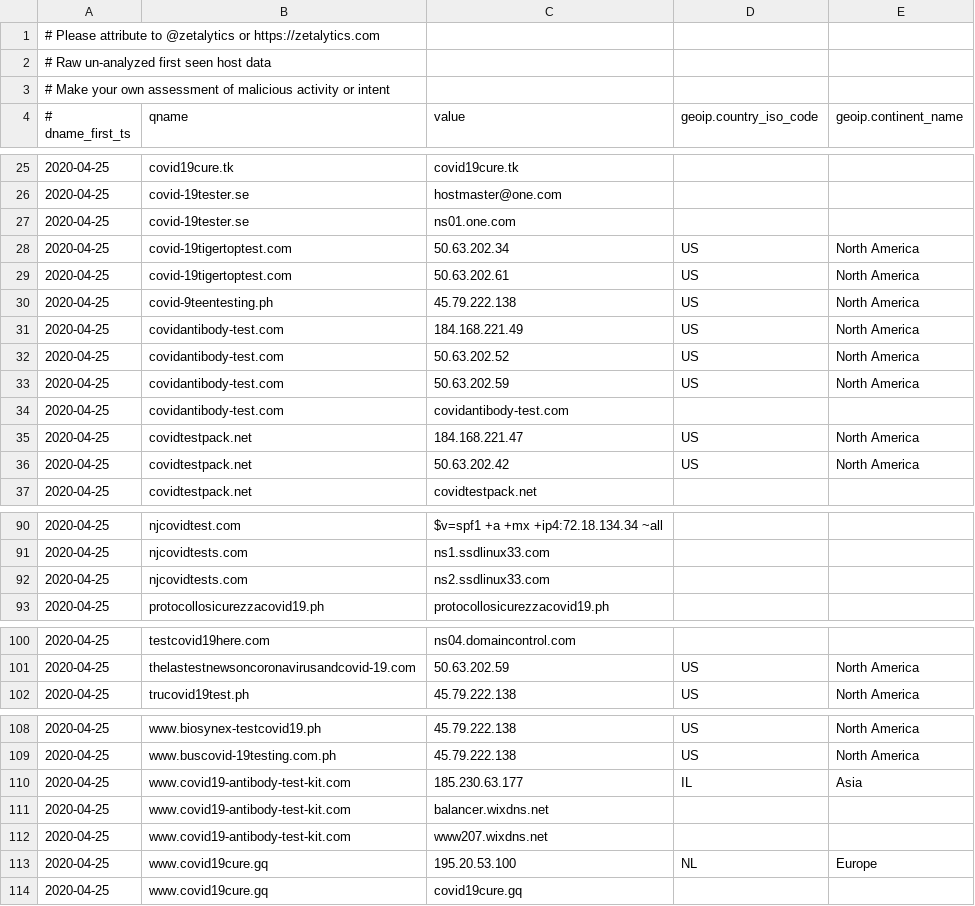
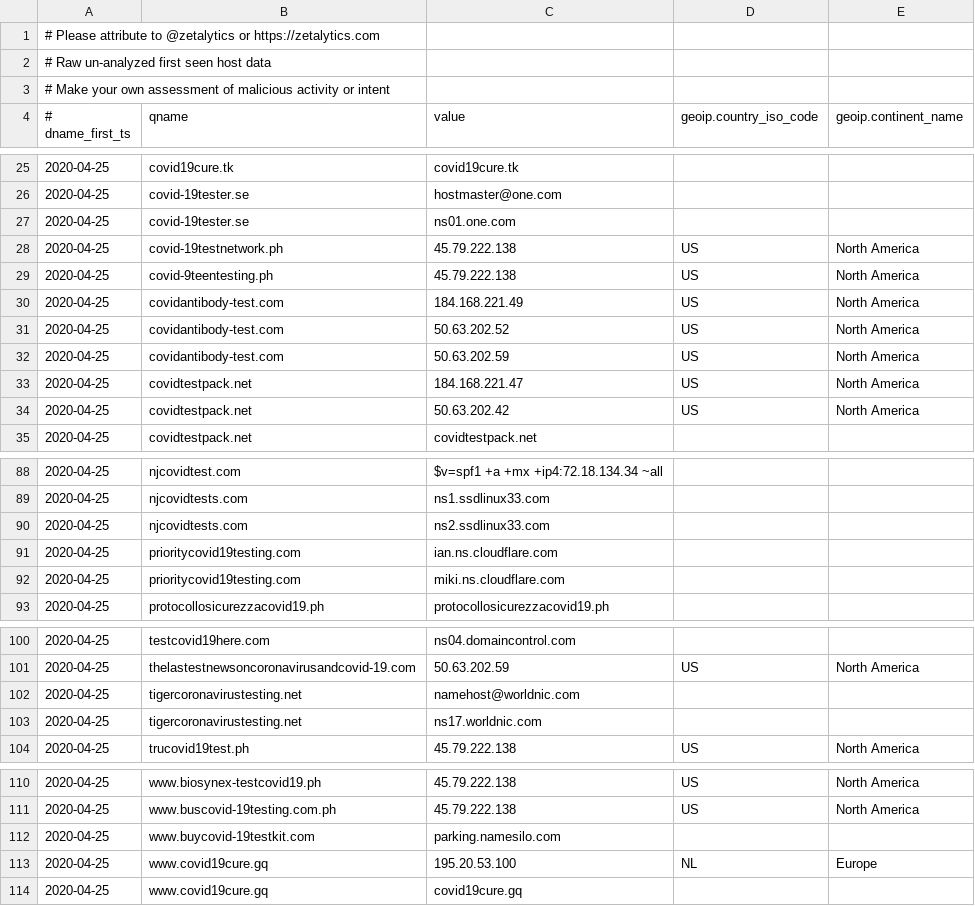
Before and after one commit to COVID-19-CTI-LEAGUE/PUBLIC_RELEASE, a CSV file: UNVETTED-zetalytics-domain-names.csv, drawn as a sheet; only a part is shown, gaps mark what is left out; the diff covers the shown part only.

```diff
--- a/UNVETTED-zetalytics-domain-names.csv
+++ b/UNVETTED-zetalytics-domain-names.csv
@@ -27,4 +27,3 @@
 2020-04-25,covid-19tester.se,ns01.one.com,,
-2020-04-25,covid-19tigertoptest.com,50.63.202.34,US,North America
-2020-04-25,covid-19tigertoptest.com,50.63.202.61,US,North America
+2020-04-25,covid-19testnetwork.ph,45.79.222.138,US,North America
 2020-04-25,covid-9teentesting.ph,45.79.222.138,US,North America
@@ -33,3 +32,2 @@
 2020-04-25,covidantibody-test.com,50.63.202.59,US,North America
-2020-04-25,covidantibody-test.com,covidantibody-test.com,,
 2020-04-25,covidtestpack.net,184.168.221.47,US,North America
@@ -92,2 +90,4 @@
 2020-04-25,njcovidtests.com,ns2.ssdlinux33.com,,
+2020-04-25,prioritycovid19testing.com,ian.ns.cloudflare.com,,
+2020-04-25,prioritycovid19testing.com,miki.ns.cloudflare.com,,
 2020-04-25,protocollosicurezzacovid19.ph,protocollosicurezzacovid19.ph,,
@@ -101,2 +101,4 @@
 2020-04-25,thelastestnewsoncoronavirusandcovid-19.com,50.63.202.59,US,North America
+2020-04-25,tigercoronavirustesting.net,namehost@worldnic.com,,
+2020-04-25,tigercoronavirustesting.net,ns17.worldnic.com,,
 2020-04-25,trucovid19test.ph,45.79.222.138,US,North America
@@ -109,5 +111,3 @@
 2020-04-25,www.buscovid-19testing.com.ph,45.79.222.138,US,North America
-2020-04-25,www.covid19-antibody-test-kit.com,185.230.63.177,IL,Asia
-2020-04-25,www.covid19-antibody-test-kit.com,balancer.wixdns.net,,
-2020-04-25,www.covid19-antibody-test-kit.com,www207.wixdns.net,,
+2020-04-25,www.buycovid-19testkit.com,parking.namesilo.com,,
 2020-04-25,www.covid19cure.gq,195.20.53.100,NL,Europe
```
Also changed, not shown: 5 added rows and 2 removed rows elsewhere in this file, 1 other file.
